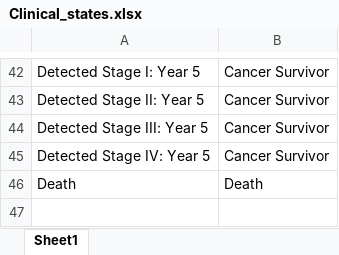
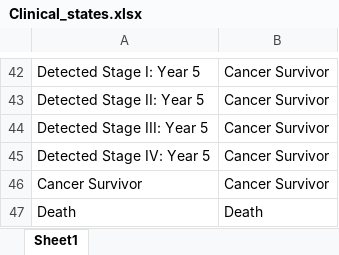
Before and after one commit to jSoboil/Dissertation, an Excel workbook: Markov_DAG/Clinical_states.xlsx, sheet Sheet1, drawn as a sheet; only a part is shown, gaps mark what is left out; values as stored, in another font and other column widths than the file's, no borders; the diff names each change by its address in the sheet, - before the commit and + after, or states it on an @@ line.

```diff
--- a/Markov_DAG/Clinical_states.xlsx (sheet Sheet1)
+++ b/Markov_DAG/Clinical_states.xlsx (sheet Sheet1)
+row 46: Cancer Survivor | Cancer Survivor
```
Also changed, not shown: 4 other files.
